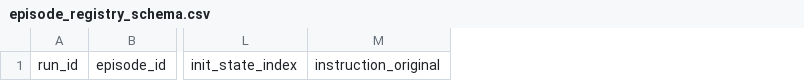
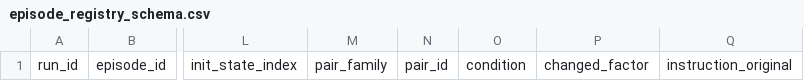
Before and after one commit to daduchen14/vla-relcomp-research-plan, a CSV file: VLA-RelComp_教程/assets/episode_registry_schema.csv, drawn as a sheet; only a part is shown, gaps mark what is left out; the diff names each change by its address in the sheet, - before the commit and + after, or states it on an @@ line.

```diff
--- a/VLA-RelComp_教程/assets/episode_registry_schema.csv
+++ b/VLA-RelComp_教程/assets/episode_registry_schema.csv
+column M, row 1: pair_family
+column N, row 1: pair_id
+column O, row 1: condition
+column P, row 1: changed_factor
```
Also changed, not shown: VLA-RelComp_教程/assets/sample_episode_registry.csv, 22 other files.
